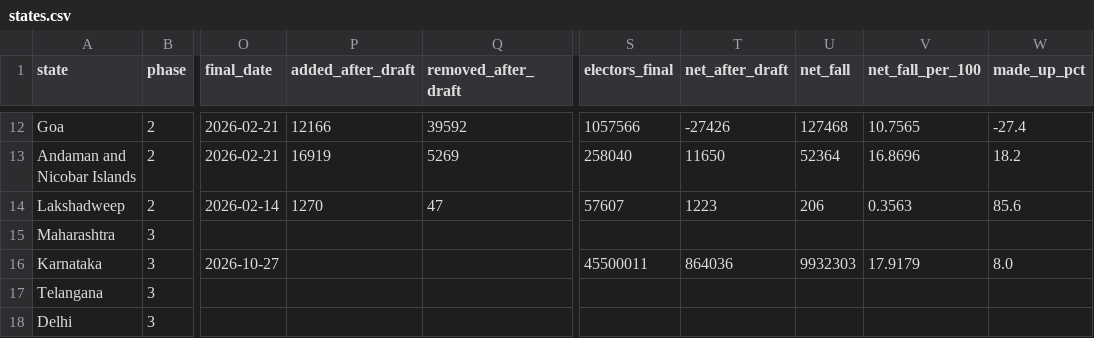
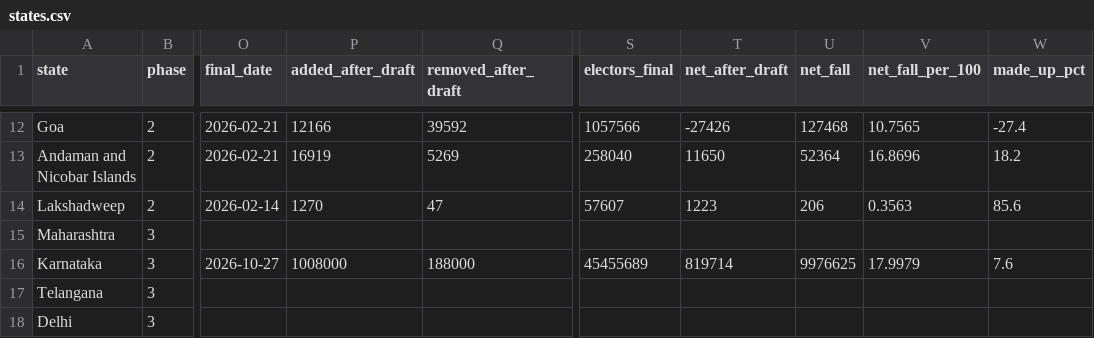
Before and after one commit to Varnasr/INDIA-DATA, a CSV file: data/india/states.csv, drawn as a sheet; only a part is shown, gaps mark what is left out; the diff names each change by its address in the sheet, - before the commit and + after, or states it on an @@ line.

```diff
--- a/data/india/states.csv
+++ b/data/india/states.csv
-P16 (added_after_draft): (empty)
+P16 (added_after_draft): 1008000
-Q16 (removed_after_draft): (empty)
+Q16 (removed_after_draft): 188000
-S16 (electors_final): 45500011
+S16 (electors_final): 45455689
-T16 (net_after_draft): 864036
+T16 (net_after_draft): 819714
-U16 (net_fall): 9932303
+U16 (net_fall): 9976625
-V16 (net_fall_per_100): 17.9179
+V16 (net_fall_per_100): 17.9979
-W16 (made_up_pct): 8.0
+W16 (made_up_pct): 7.6
```
Also changed, not shown: data/india/raw/final.csv, data/india/raw/notices/notices.csv, 15 other files.
